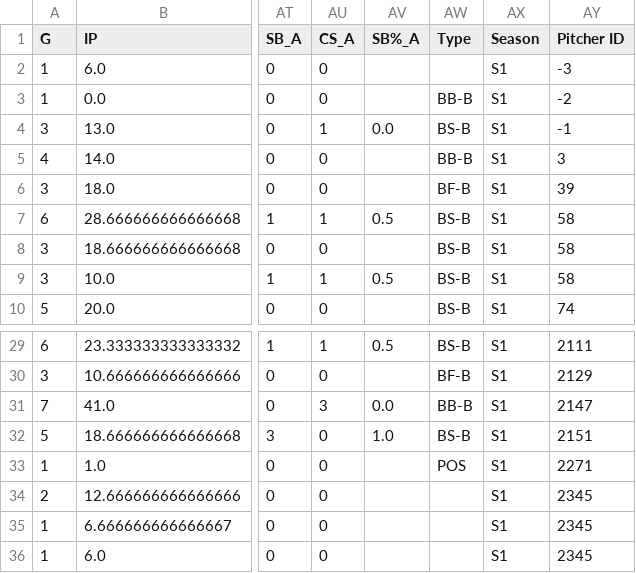
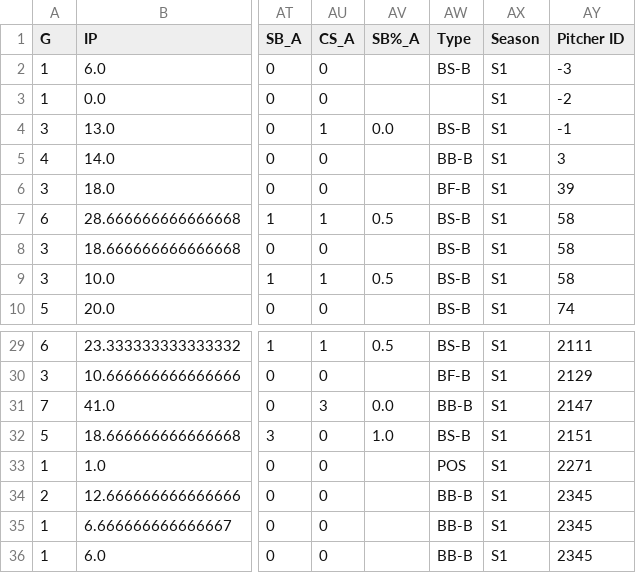
Before and after one commit to che-or/nyy-scouting, a CSV file: data/cache/pitching_stats_S1.csv, drawn as a sheet; only a part is shown, gaps mark what is left out; the diff names each change by its address in the sheet, - before the commit and + after, or states it on an @@ line.

```diff
--- a/data/cache/pitching_stats_S1.csv
+++ b/data/cache/pitching_stats_S1.csv
-AW2 (Type): (empty)
+AW2 (Type): BS-B
-AW3 (Type): BB-B
+AW3 (Type): (empty)
-AW34:AW36 (Type): (empty)
+AW34:AW36 (Type): BB-B
```
Also changed, not shown: data/cache/hitting_stats_S2.csv, data/cache/hitting_stats_S3.csv, 12 other files.
